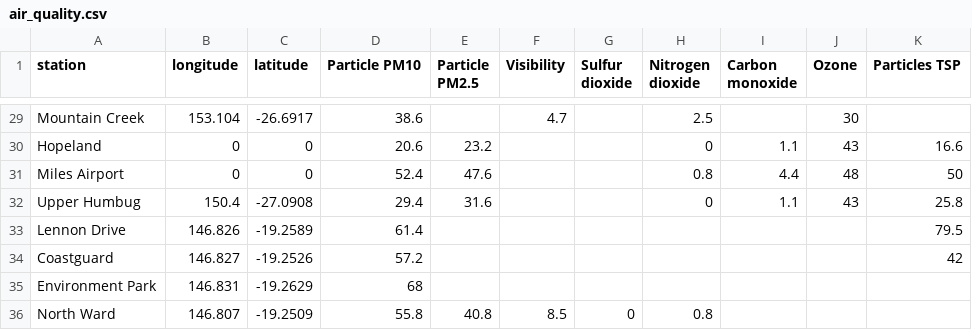
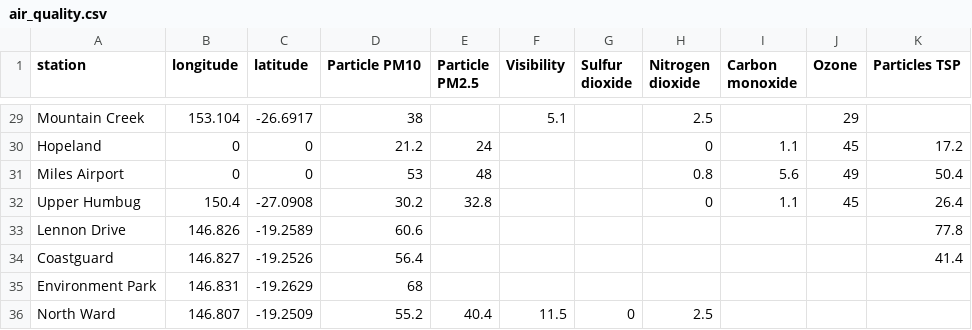
Before and after one commit to joshnicholas/qld_air, a CSV file: air_quality.csv, drawn as a sheet; only a part is shown, gaps mark what is left out; the diff covers the shown part only; the diff names each change by its address in the sheet, - before the commit and + after, or states it on an @@ line.

```diff
--- a/air_quality.csv
+++ b/air_quality.csv
-D29 (Particle PM10): 38.6
+D29 (Particle PM10): 38
-F29 (Visibility): 4.7
+F29 (Visibility): 5.1
-J29 (Ozone): 30
+J29 (Ozone): 29
-D30 (Particle PM10): 20.6
+D30 (Particle PM10): 21.2
-E30 (Particle PM2.5): 23.2
+E30 (Particle PM2.5): 24
-J30 (Ozone): 43
+J30 (Ozone): 45
-K30 (Particles TSP): 16.6
+K30 (Particles TSP): 17.2
-D31 (Particle PM10): 52.4
+D31 (Particle PM10): 53
-E31 (Particle PM2.5): 47.6
+E31 (Particle PM2.5): 48
-I31 (Carbon monoxide): 4.4
+I31 (Carbon monoxide): 5.6
-J31 (Ozone): 48
+J31 (Ozone): 49
-K31 (Particles TSP): 50
+K31 (Particles TSP): 50.4
-D32 (Particle PM10): 29.4
+D32 (Particle PM10): 30.2
-E32 (Particle PM2.5): 31.6
+E32 (Particle PM2.5): 32.8
-J32 (Ozone): 43
+J32 (Ozone): 45
-K32 (Particles TSP): 25.8
+K32 (Particles TSP): 26.4
-D33 (Particle PM10): 61.4
+D33 (Particle PM10): 60.6
-K33 (Particles TSP): 79.5
+K33 (Particles TSP): 77.8
-D34 (Particle PM10): 57.2
+D34 (Particle PM10): 56.4
-K34 (Particles TSP): 42
+K34 (Particles TSP): 41.4
-D36 (Particle PM10): 55.8
+D36 (Particle PM10): 55.2
-E36 (Particle PM2.5): 40.8
+E36 (Particle PM2.5): 40.4
-F36 (Visibility): 8.5
+F36 (Visibility): 11.5
-H36 (Nitrogen dioxide): 0.8
+H36 (Nitrogen dioxide): 2.5
```
Also changed, not shown: 61 edited cells elsewhere in this file.
